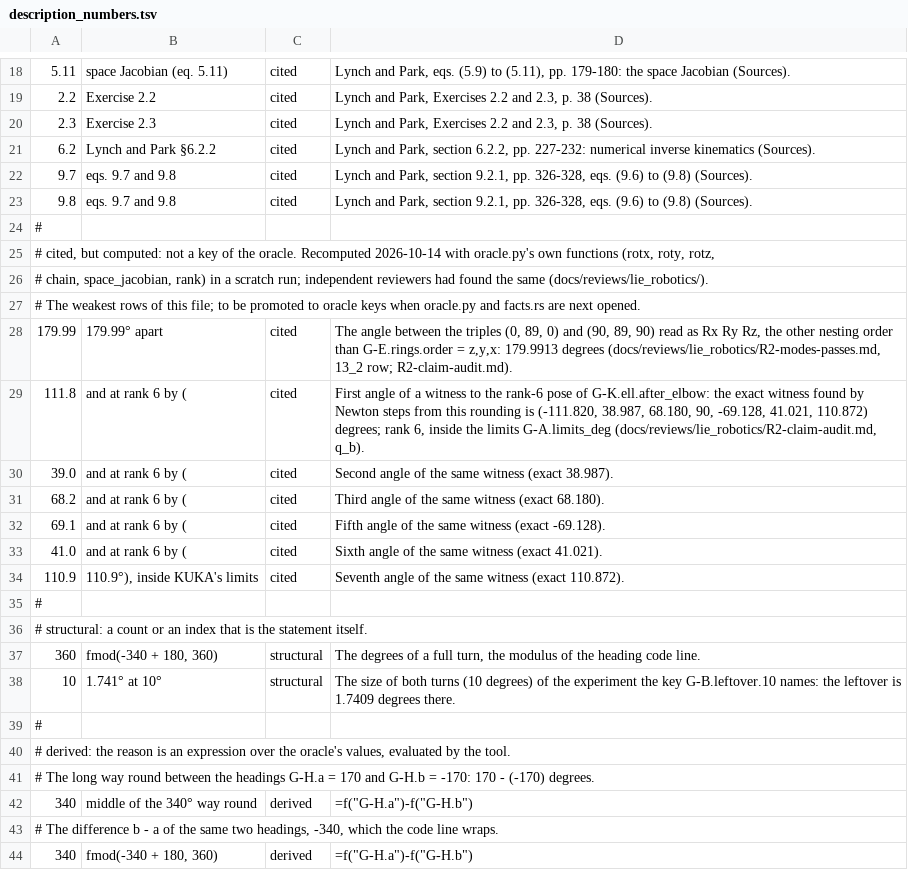
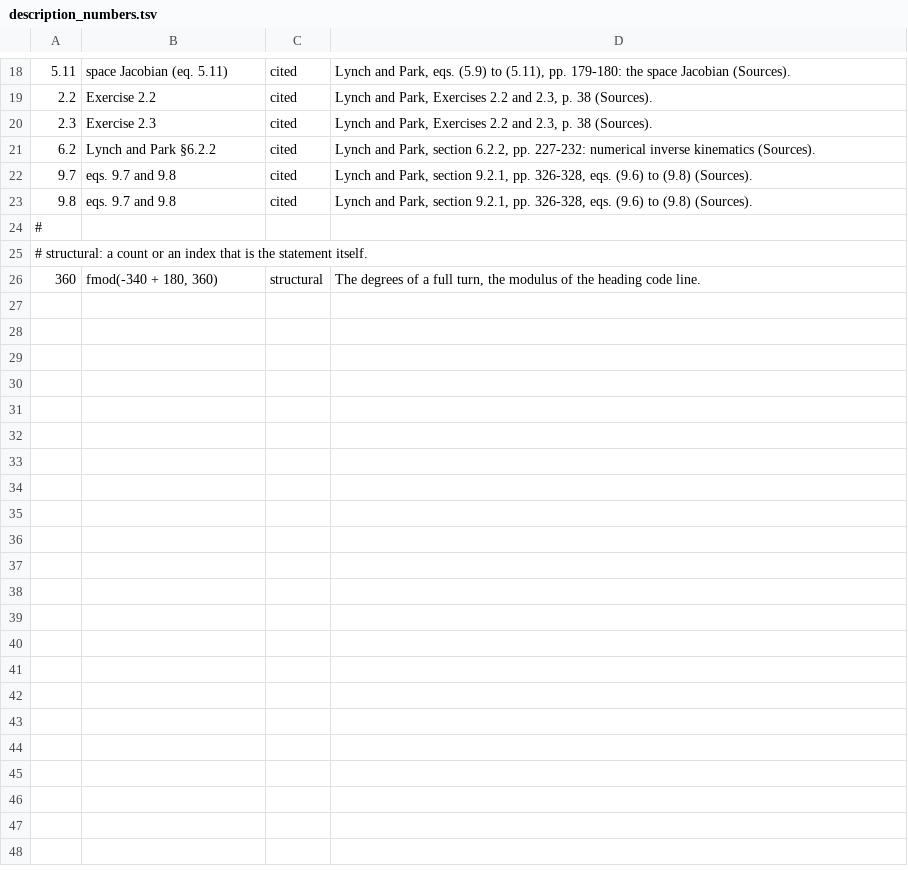
Before and after one commit to Dicklesworthstone/jeffs_math_explainer_videos, a TSV file: explainer_corpus/lie_robotics/docs/description_numbers.tsv, drawn as a sheet; only a part is shown, gaps mark what is left out; the diff covers the shown part only.

```diff
--- a/explainer_corpus/lie_robotics/docs/description_numbers.tsv
+++ b/explainer_corpus/lie_robotics/docs/description_numbers.tsv
@@ -24,21 +24,3 @@
 #
-# cited, but computed: not a key of the oracle. Recomputed 2026-10-14 with oracle.py's own functions (rotx, roty, rotz,
-# chain, space_jacobian, rank) in a scratch run; independent reviewers had found the same (docs/reviews/lie_robotics/).
-# The weakest rows of this file; to be promoted to oracle keys when oracle.py and facts.rs are next opened.
-179.99	179.99° apart	cited	The angle between the triples (0, 89, 0) and (90, 89, 90) read as Rx Ry Rz, the other nesting order than G-E.rings.order = z,y,x: 179.9913 degrees (docs/reviews/lie_robotics/R2-modes-passes.md, 13_2 row; R2-claim-audit.md).
-111.8	and at rank 6 by (	cited	First angle of a witness to the rank-6 pose of G-K.ell.after_elbow: the exact witness found by Newton steps from this rounding is (-111.820, 38.987, 68.180, 90, -69.128, 41.021, 110.872) degrees; rank 6, inside the limits G-A.limits_deg (docs/reviews/lie_robotics/R2-claim-audit.md, q_b).
-39.0	and at rank 6 by (	cited	Second angle of the same witness (exact 38.987).
-68.2	and at rank 6 by (	cited	Third angle of the same witness (exact 68.180).
-69.1	and at rank 6 by (	cited	Fifth angle of the same witness (exact -69.128).
-41.0	and at rank 6 by (	cited	Sixth angle of the same witness (exact 41.021).
-110.9	110.9°), inside KUKA's limits	cited	Seventh angle of the same witness (exact 110.872).
-#
 # structural: a count or an index that is the statement itself.
 360	fmod(-340 + 180, 360)	structural	The degrees of a full turn, the modulus of the heading code line.
-10	1.741° at 10°	structural	The size of both turns (10 degrees) of the experiment the key G-B.leftover.10 names: the leftover is 1.7409 degrees there.
-#
-# derived: the reason is an expression over the oracle's values, evaluated by the tool.
-# The long way round between the headings G-H.a = 170 and G-H.b = -170: 170 - (-170) degrees.
-340	middle of the 340° way round	derived	=f("G-H.a")-f("G-H.b")
-# The difference b - a of the same two headings, -340, which the code line wraps.
-340	fmod(-340 + 180, 360)	derived	=f("G-H.a")-f("G-H.b")
```
Also changed, not shown: 16 removed rows and 2 edited cells elsewhere in this file, 2 other files.
